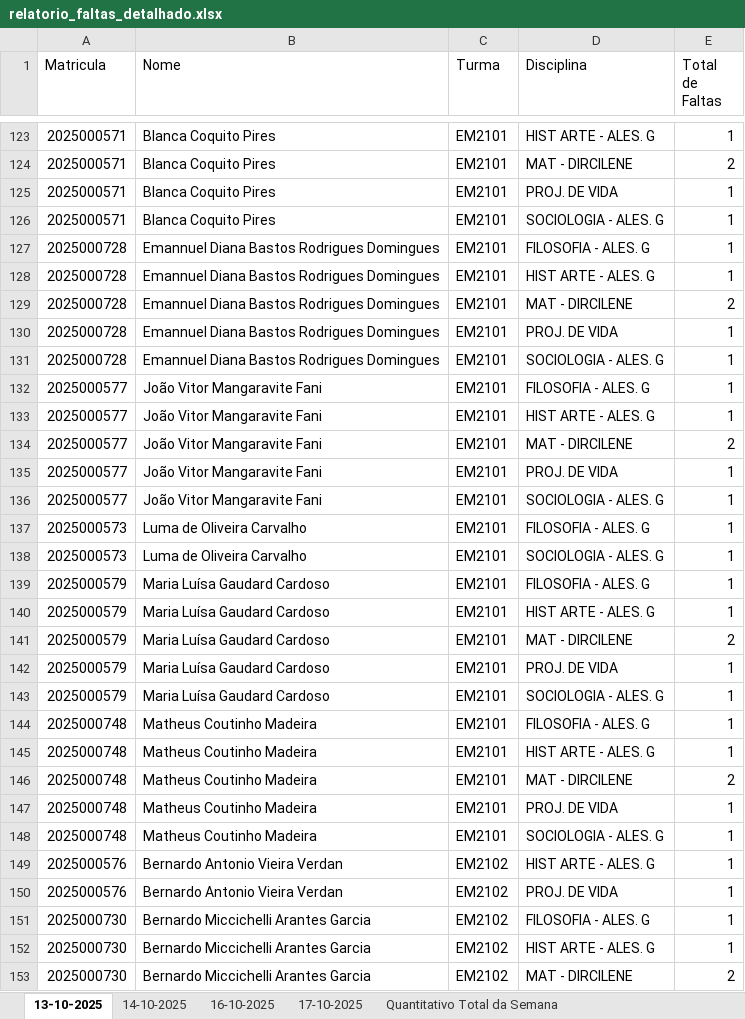
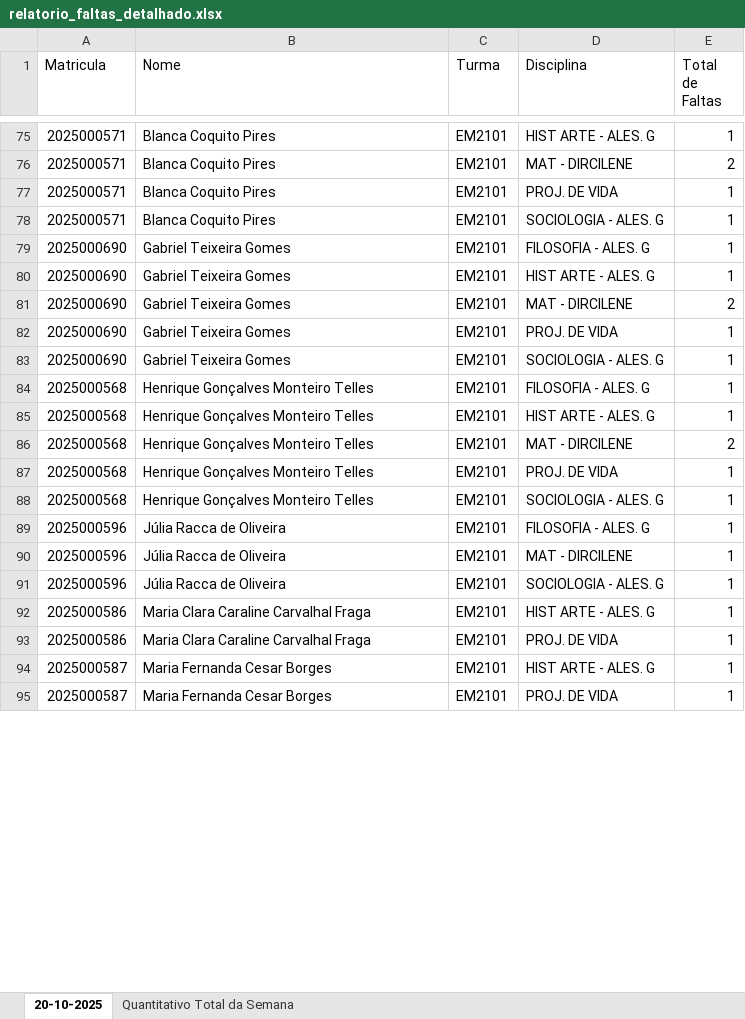
Before and after one commit to rcmnzs/frequencia, an Excel workbook: relatorios/relatorio_faltas_detalhado.xlsx, sheet 20-10-2025, drawn as a sheet; only a part is shown, gaps mark what is left out; values as stored, in another font and other column widths than the file's, no cell formats; removed rows and columns are numbered as before the commit, all else as after; the diff covers the shown part only; the diff names each change by its address in the sheet, - before the commit and + after, or states it on an @@ line.

```diff
--- a/relatorios/relatorio_faltas_detalhado.xlsx (sheet 20-10-2025)
+++ b/relatorios/relatorio_faltas_detalhado.xlsx (sheet 20-10-2025)
-sheet tab: 13-10-2025
+sheet tab: 20-10-2025
-sheet tab: 14-10-2025
-sheet tab: 16-10-2025
-sheet tab: 17-10-2025
-A79:A83 (Matricula): 2025000728
+A79:A83 (Matricula): 2025000690
-B79:B83 (Nome): Emannuel Diana Bastos Rodrigues Domingues
+B79:B83 (Nome): Gabriel Teixeira Gomes
-A84:A88 (Matricula): 2025000577
+A84:A88 (Matricula): 2025000568
-B84:B88 (Nome): João Vitor Mangaravite Fani
+B84:B88 (Nome): Henrique Gonçalves Monteiro Telles
-A89 (Matricula): 2025000573
+A89 (Matricula): 2025000596
-B89 (Nome): Luma de Oliveira Carvalho
+B89 (Nome): Júlia Racca de Oliveira
+row 90: 2025000596 | Júlia Racca de Oliveira | EM2101 | MAT - DIRCILENE | 1
-A91 (Matricula): 2025000573
+A91 (Matricula): 2025000596
-B91 (Nome): Luma de Oliveira Carvalho
+B91 (Nome): Júlia Racca de Oliveira
-row 139: 2025000579 | Maria Luísa Gaudard Cardoso | EM2101 | FILOSOFIA - ALES. G | 1
-A92 (Matricula): 2025000579
+A92 (Matricula): 2025000586
-B92 (Nome): Maria Luísa Gaudard Cardoso
+B92 (Nome): Maria Clara Caraline Carvalhal Fraga
-row 141: 2025000579 | Maria Luísa Gaudard Cardoso | EM2101 | MAT - DIRCILENE | 2
-A93 (Matricula): 2025000579
+A93 (Matricula): 2025000586
-B93 (Nome): Maria Luísa Gaudard Cardoso
+B93 (Nome): Maria Clara Caraline Carvalhal Fraga
-row 143: 2025000579 | Maria Luísa Gaudard Cardoso | EM2101 | SOCIOLOGIA - ALES. G | 1
-row 144: 2025000748 | Matheus Coutinho Madeira | EM2101 | FILOSOFIA - ALES. G | 1
-A94 (Matricula): 2025000748
+A94 (Matricula): 2025000587
-B94 (Nome): Matheus Coutinho Madeira
+B94 (Nome): Maria Fernanda Cesar Borges
-row 146: 2025000748 | Matheus Coutinho Madeira | EM2101 | MAT - DIRCILENE | 2
-A95 (Matricula): 2025000748
+A95 (Matricula): 2025000587
-B95 (Nome): Matheus Coutinho Madeira
+B95 (Nome): Maria Fernanda Cesar Borges
-row 148: 2025000748 | Matheus Coutinho Madeira | EM2101 | SOCIOLOGIA - ALES. G | 1
-row 149: 2025000576 | Bernardo Antonio Vieira Verdan | EM2102 | HIST ARTE - ALES. G | 1
-row 150: 2025000576 | Bernardo Antonio Vieira Verdan | EM2102 | PROJ. DE VIDA | 1
-row 151: 2025000730 | Bernardo Miccichelli Arantes Garcia | EM2102 | FILOSOFIA - ALES. G | 1
-row 152: 2025000730 | Bernardo Miccichelli Arantes Garcia | EM2102 | HIST ARTE - ALES. G | 1
-row 153: 2025000730 | Bernardo Miccichelli Arantes Garcia | EM2102 | MAT - DIRCILENE | 2
```
Also changed, not shown: 35 added rows, 135 removed rows and 140 edited cells elsewhere in this sheet, sheet Quantitativo Total da Semana, cell formats, 4 other files.
